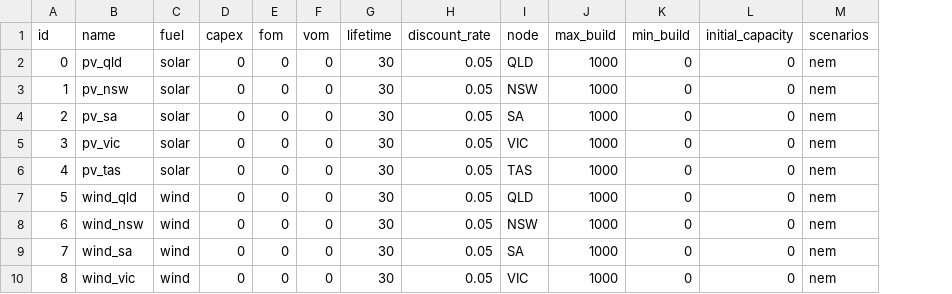
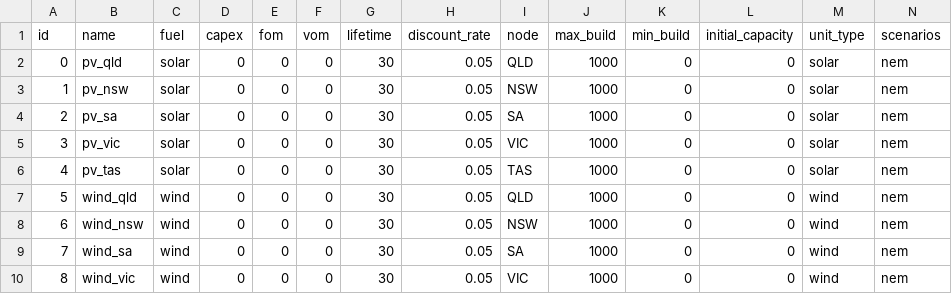
Before and after one commit to TimWeberRE100/FIRM_CE, a CSV file: firm_ce/config/generators.csv, drawn as a sheet; only a part is shown; the diff names each change by its address in the sheet, - before the commit and + after, or states it on an @@ line.

Commit message:
Added solver and bug-tested model initialisation

```diff
--- a/firm_ce/config/generators.csv
+++ b/firm_ce/config/generators.csv
+column M (unit_type), rows 2-10: solar | solar | solar | solar | solar | wind | wind | wind | wind
```
Also changed, not shown: firm_ce/config/lines.csv, 14 other files.
